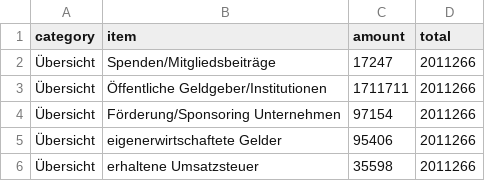
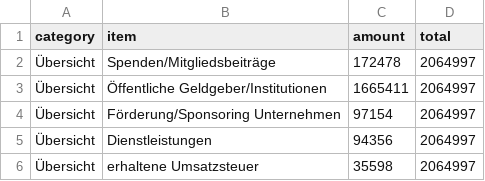
Before and after one commit to depate/okfn.de, a CSV file: okf/finanzierung/einnahmen-kategorien.csv, drawn as a sheet.

```diff
--- a/okf/finanzierung/einnahmen-kategorien.csv
+++ b/okf/finanzierung/einnahmen-kategorien.csv
@@ -1,6 +1,6 @@
 category,item,amount,total
-Übersicht,Spenden/Mitgliedsbeiträge,17247,2011266
-Übersicht,Öffentliche Geldgeber/Institutionen,1711711,2011266
-Übersicht,Förderung/Sponsoring Unternehmen,97154,2011266
-Übersicht,eigenerwirtschaftete Gelder,95406,2011266
-Übersicht,erhaltene Umsatzsteuer,35598,2011266
+Übersicht,Spenden/Mitgliedsbeiträge,172478,2064997
+Übersicht,Öffentliche Geldgeber/Institutionen,1665411,2064997
+Übersicht,Förderung/Sponsoring Unternehmen,97154,2064997
+Übersicht,Dienstleistungen,94356,2064997
+Übersicht,erhaltene Umsatzsteuer,35598,2064997
```
Also changed, not shown: okf/finanzierung/einnahmen-dienstleistungen.csv, okf/finanzierung/einnahmen-institutionen.csv, 14 other files.
